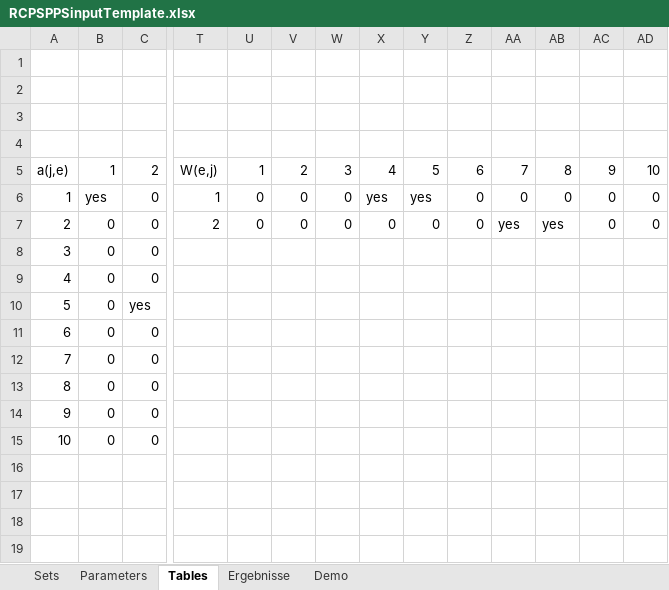
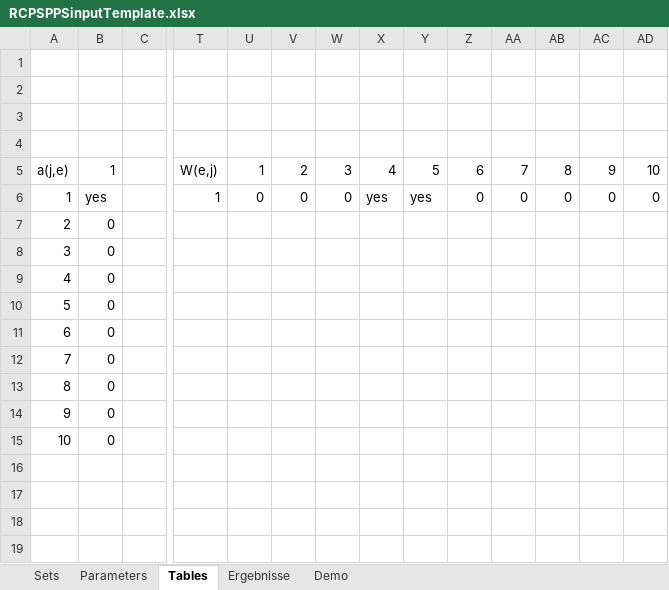
Before and after one commit to 0x17/MultiProjectDemo, an Excel workbook: RCPSPPSinputTemplate.xlsx, sheet Tables, drawn as a sheet; only a part is shown, gaps mark what is left out; values as stored, in another font and other column widths than the file's, no borders; the diff names each change by its address in the sheet, - before the commit and + after, or states it on an @@ line.

```diff
--- a/RCPSPPSinputTemplate.xlsx (sheet Tables)
+++ b/RCPSPPSinputTemplate.xlsx (sheet Tables)
-C5: 2
+C5: (empty)
-C6:C9: 0
+C6:C9: (empty)
-T7: 2
+T7: (empty)
-U7: 0
+U7: (empty)
-V7: 0
+V7: (empty)
-W7: 0
+W7: (empty)
-X7: 0
+X7: (empty)
-Y7: 0
+Y7: (empty)
-Z7: 0
+Z7: (empty)
-AA7: yes
+AA7: (empty)
-AB7: yes
+AB7: (empty)
-AC7: 0
+AC7: (empty)
-AD7: 0
+AD7: (empty)
-C10: yes
+C10: (empty)
-C11:C15: 0
+C11:C15: (empty)
```
Also changed, not shown: sheet Demo, sheet Sets, formulas that keep their value, charts or pictures, Input.xlsx, 10 other files.
